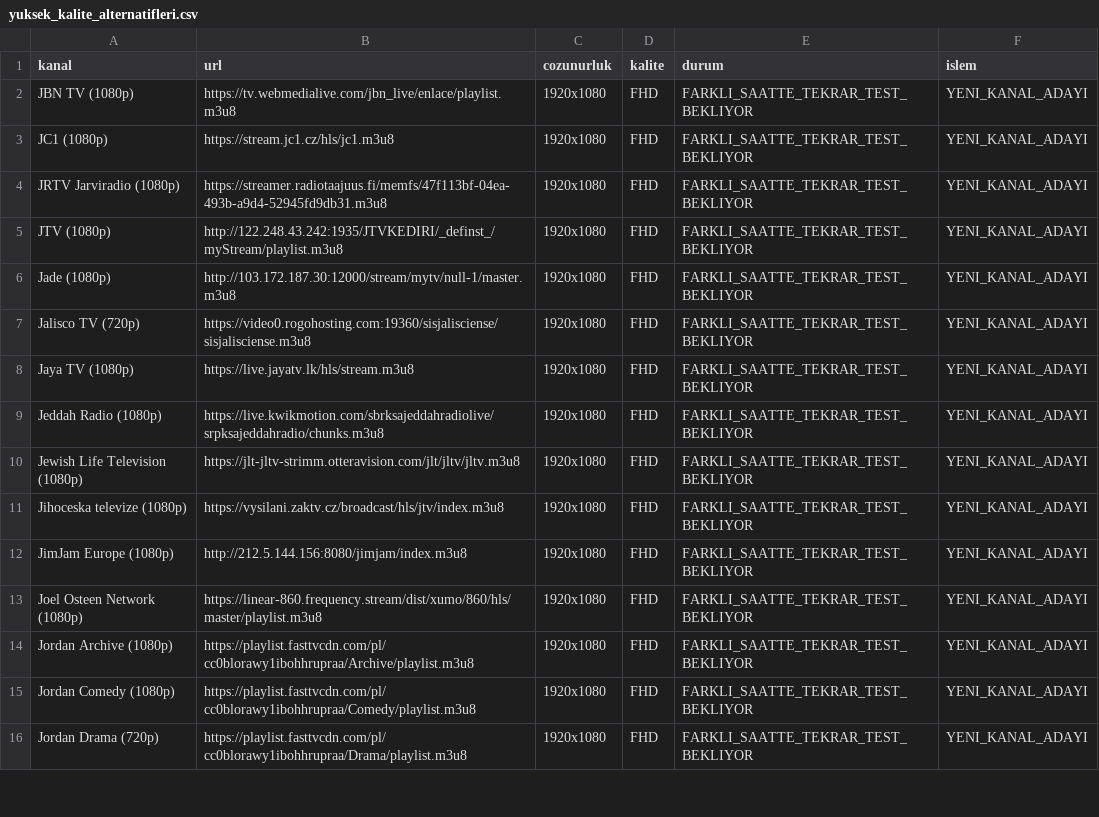
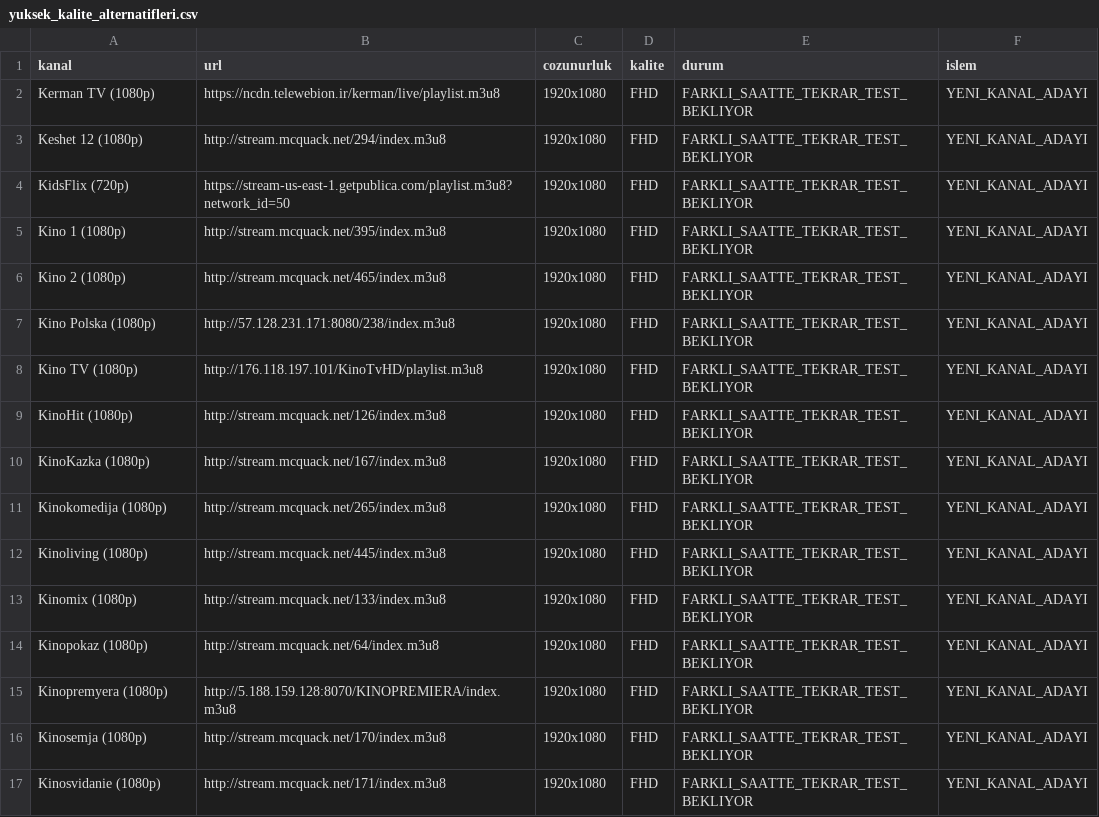
Before and after one commit to Madsc55/madsc-tv, a CSV file: madsc_kesif/yuksek_kalite_alternatifleri.csv, drawn as a sheet; only a part is shown; the diff covers the shown part only.

```diff
--- a/madsc_kesif/yuksek_kalite_alternatifleri.csv
+++ b/madsc_kesif/yuksek_kalite_alternatifleri.csv
@@ -1,16 +1,17 @@
 kanal,url,cozunurluk,kalite,durum,islem
-JBN TV (1080p),https://tv.webmedialive.com/jbn_live/enlace/playlist.m3u8,1920x1080,FHD,FARKLI_SAATTE_TEKRAR_TEST_BEKLIYOR,YENI_KANAL_ADAYI
-JC1 (1080p),https://stream.jc1.cz/hls/jc1.m3u8,1920x1080,FHD,FARKLI_SAATTE_TEKRAR_TEST_BEKLIYOR,YENI_KANAL_ADAYI
-JRTV Jarviradio (1080p),https://streamer.radiotaajuus.fi/memfs/47f113bf-04ea-493b-a9d4-52945fd9db31.m3u8,1920x1080,FHD,FARKLI_SAATTE_TEKRAR_TEST_BEKLIYOR,YENI_KANAL_ADAYI
-JTV (1080p),http://122.248.43.242:1935/JTVKEDIRI/_definst_/myStream/playlist.m3u8,1920x1080,FHD,FARKLI_SAATTE_TEKRAR_TEST_BEKLIYOR,YENI_KANAL_ADAYI
-Jade (1080p),http://103.172.187.30:12000/stream/mytv/null-1/master.m3u8,1920x1080,FHD,FARKLI_SAATTE_TEKRAR_TEST_BEKLIYOR,YENI_KANAL_ADAYI
-Jalisco TV (720p),https://video0.rogohosting.com:19360/sisjalisciense/sisjalisciense.m3u8,1920x1080,FHD,FARKLI_SAATTE_TEKRAR_TEST_BEKLIYOR,YENI_KANAL_ADAYI
-Jaya TV (1080p),https://live.jayatv.lk/hls/stream.m3u8,1920x1080,FHD,FARKLI_SAATTE_TEKRAR_TEST_BEKLIYOR,YENI_KANAL_ADAYI
-Jeddah Radio (1080p),https://live.kwikmotion.com/sbrksajeddahradiolive/srpksajeddahradio/chunks.m3u8,1920x1080,FHD,FARKLI_SAATTE_TEKRAR_TEST_BEKLIYOR,YENI_KANAL_ADAYI
-Jewish Life Television (1080p),https://jlt-jltv-strimm.otteravision.com/jlt/jltv/jltv.m3u8,1920x1080,FHD,FARKLI_SAATTE_TEKRAR_TEST_BEKLIYOR,YENI_KANAL_ADAYI
-Jihoceska televize (1080p),https://vysilani.zaktv.cz/broadcast/hls/jtv/index.m3u8,1920x1080,FHD,FARKLI_SAATTE_TEKRAR_TEST_BEKLIYOR,YENI_KANAL_ADAYI
-JimJam Europe (1080p),http://212.5.144.156:8080/jimjam/index.m3u8,1920x1080,FHD,FARKLI_SAATTE_TEKRAR_TEST_BEKLIYOR,YENI_KANAL_ADAYI
-Joel Osteen Network (1080p),https://linear-860.frequency.stream/dist/xumo/860/hls/master/playlist.m3u8,1920x1080,FHD,FARKLI_SAATTE_TEKRAR_TEST_BEKLIYOR,YENI_KANAL_ADAYI
-Jordan Archive (1080p),https://playlist.fasttvcdn.com/pl/cc0blorawy1ibohhrupraa/Archive/playlist.m3u8,1920x1080,FHD,FARKLI_SAATTE_TEKRAR_TEST_BEKLIYOR,YENI_KANAL_ADAYI
-Jordan Comedy (1080p),https://playlist.fasttvcdn.com/pl/cc0blorawy1ibohhrupraa/Comedy/playlist.m3u8,1920x1080,FHD,FARKLI_SAATTE_TEKRAR_TEST_BEKLIYOR,YENI_KANAL_ADAYI
-Jordan Drama (720p),https://playlist.fasttvcdn.com/pl/cc0blorawy1ibohhrupraa/Drama/playlist.m3u8,1920x1080,FHD,FARKLI_SAATTE_TEKRAR_TEST_BEKLIYOR,YENI_KANAL_ADAYI
+Kerman TV (1080p),https://ncdn.telewebion.ir/kerman/live/playlist.m3u8,1920x1080,FHD,FARKLI_SAATTE_TEKRAR_TEST_BEKLIYOR,YENI_KANAL_ADAYI
+Keshet 12 (1080p),http://stream.mcquack.net/294/index.m3u8,1920x1080,FHD,FARKLI_SAATTE_TEKRAR_TEST_BEKLIYOR,YENI_KANAL_ADAYI
+KidsFlix (720p),https://stream-us-east-1.getpublica.com/playlist.m3u8?network_id=50,1920x1080,FHD,FARKLI_SAATTE_TEKRAR_TEST_BEKLIYOR,YENI_KANAL_ADAYI
+Kino 1 (1080p),http://stream.mcquack.net/395/index.m3u8,1920x1080,FHD,FARKLI_SAATTE_TEKRAR_TEST_BEKLIYOR,YENI_KANAL_ADAYI
+Kino 2 (1080p),http://stream.mcquack.net/465/index.m3u8,1920x1080,FHD,FARKLI_SAATTE_TEKRAR_TEST_BEKLIYOR,YENI_KANAL_ADAYI
+Kino Polska (1080p),http://57.128.231.171:8080/238/index.m3u8,1920x1080,FHD,FARKLI_SAATTE_TEKRAR_TEST_BEKLIYOR,YENI_KANAL_ADAYI
+Kino TV (1080p),http://176.118.197.101/KinoTvHD/playlist.m3u8,1920x1080,FHD,FARKLI_SAATTE_TEKRAR_TEST_BEKLIYOR,YENI_KANAL_ADAYI
+KinoHit (1080p),http://stream.mcquack.net/126/index.m3u8,1920x1080,FHD,FARKLI_SAATTE_TEKRAR_TEST_BEKLIYOR,YENI_KANAL_ADAYI
+KinoKazka (1080p),http://stream.mcquack.net/167/index.m3u8,1920x1080,FHD,FARKLI_SAATTE_TEKRAR_TEST_BEKLIYOR,YENI_KANAL_ADAYI
+Kinokomedija (1080p),http://stream.mcquack.net/265/index.m3u8,1920x1080,FHD,FARKLI_SAATTE_TEKRAR_TEST_BEKLIYOR,YENI_KANAL_ADAYI
+Kinoliving (1080p),http://stream.mcquack.net/445/index.m3u8,1920x1080,FHD,FARKLI_SAATTE_TEKRAR_TEST_BEKLIYOR,YENI_KANAL_ADAYI
+Kinomix (1080p),http://stream.mcquack.net/133/index.m3u8,1920x1080,FHD,FARKLI_SAATTE_TEKRAR_TEST_BEKLIYOR,YENI_KANAL_ADAYI
+Kinopokaz (1080p),http://stream.mcquack.net/64/index.m3u8,1920x1080,FHD,FARKLI_SAATTE_TEKRAR_TEST_BEKLIYOR,YENI_KANAL_ADAYI
+Kinopremyera (1080p),http://5.188.159.128:8070/KINOPREMIERA/index.m3u8,1920x1080,FHD,FARKLI_SAATTE_TEKRAR_TEST_BEKLIYOR,YENI_KANAL_ADAYI
+Kinosemja (1080p),http://stream.mcquack.net/170/index.m3u8,1920x1080,FHD,FARKLI_SAATTE_TEKRAR_TEST_BEKLIYOR,YENI_KANAL_ADAYI
+Kinosvidanie (1080p),http://stream.mcquack.net/171/index.m3u8,1920x1080,FHD,FARKLI_SAATTE_TEKRAR_TEST_BEKLIYOR,YENI_KANAL_ADAYI
```
Also changed, not shown: 19 added rows and 46 edited cells elsewhere in this file, madsc_kesif/alternatifler.csv, madsc_kesif/ana_liste_saglik_raporu.csv, 7 other files.
